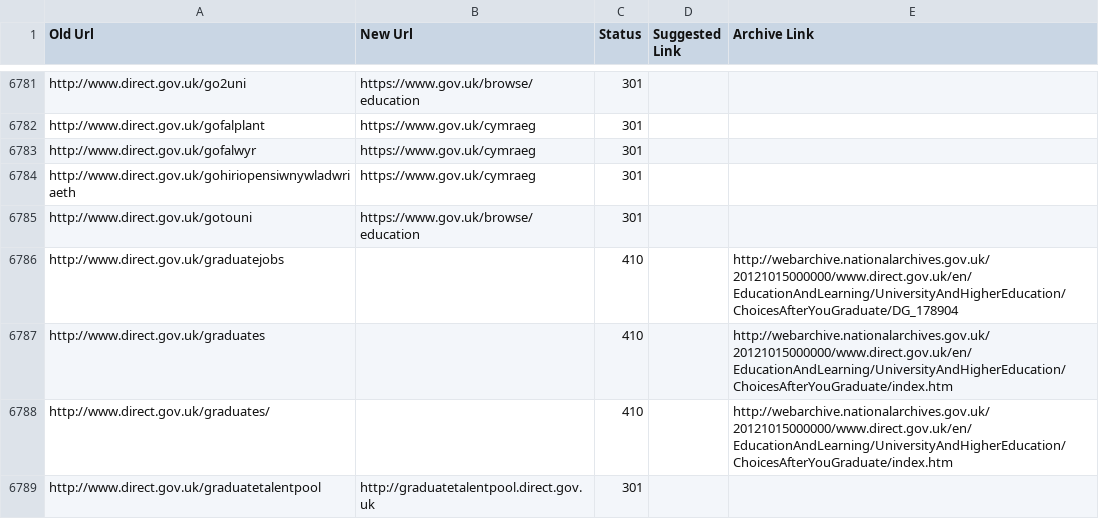
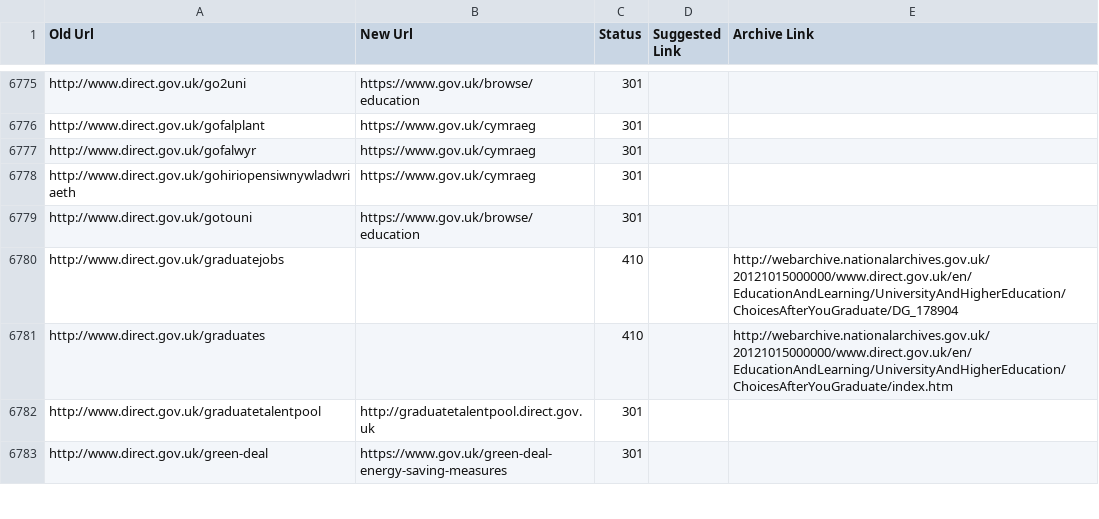
Before and after one commit to alphagov/transition-config, a CSV file: data/mappings/directgov.csv, drawn as a sheet; only a part is shown, gaps mark what is left out; the shorter side is filled out with more unchanged rows; the diff covers the shown part only; the diff names each change by its address in the sheet, - before the commit and + after, or states it on an @@ line.

Commit message:
removed duplicate mappings from directgov.csv

```diff
--- a/data/mappings/directgov.csv
+++ b/data/mappings/directgov.csv
-row 6788: http://www.direct.gov.uk/graduates/ |  | 410 |  | http://webarchive.nationalarchives.gov.uk/20121015000000/www.direct.gov.uk/en/EducationAndLearning/UniversityAndHigherEducation/ChoicesAfterYouGraduate/index.htm
```
Also changed, not shown: 11 removed rows elsewhere in this file.
